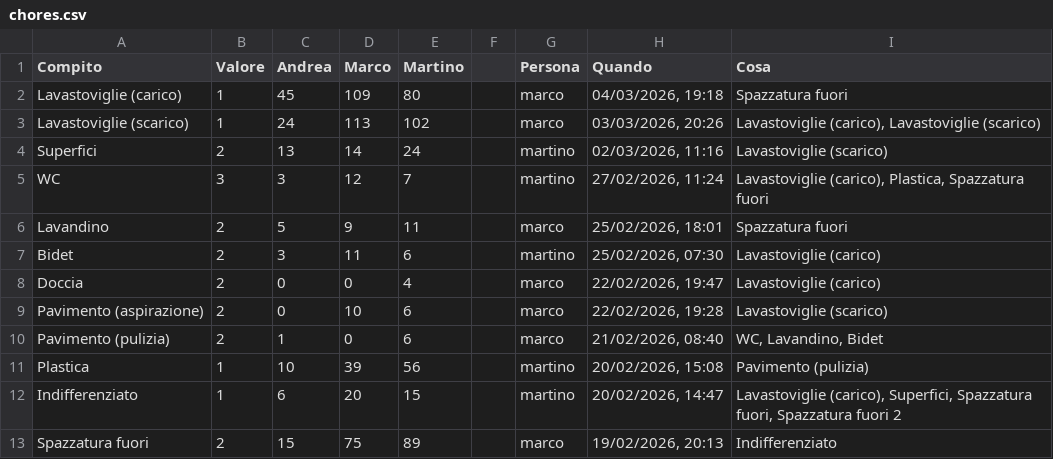
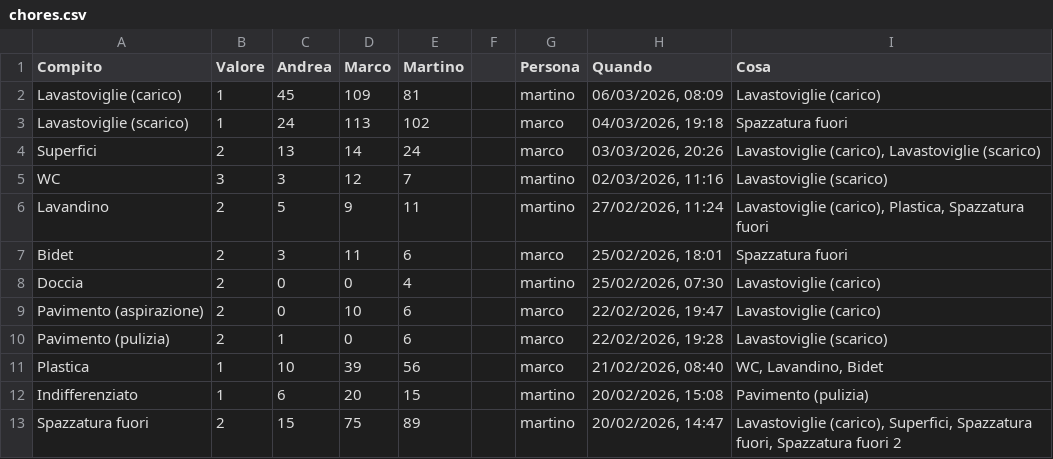
Before and after one commit to BertrandPouget/litpii, a CSV file: data/chores.csv, drawn as a sheet; only a part is shown; the diff covers the shown part only.

Commit message:
Update chores for martino

```diff
--- a/data/chores.csv
+++ b/data/chores.csv
@@ -1,13 +1,13 @@
 Compito,Valore,Andrea,Marco,Martino,,Persona,Quando,Cosa
-Lavastoviglie (carico),1,45,109,80,,marco,"04/03/2026, 19:18",Spazzatura fuori
-Lavastoviglie (scarico),1,24,113,102,,marco,"03/03/2026, 20:26","Lavastoviglie (carico), Lavastoviglie (scarico)"
-Superfici,2,13,14,24,,martino,"02/03/2026, 11:16",Lavastoviglie (scarico)
-WC,3,3,12,7,,martino,"27/02/2026, 11:24","Lavastoviglie (carico), Plastica, Spazzatura fuori"
-Lavandino,2,5,9,11,,marco,"25/02/2026, 18:01",Spazzatura fuori
-Bidet,2,3,11,6,,martino,"25/02/2026, 07:30",Lavastoviglie (carico)
-Doccia,2,0,0,4,,marco,"22/02/2026, 19:47",Lavastoviglie (carico)
-Pavimento (aspirazione),2,0,10,6,,marco,"22/02/2026, 19:28",Lavastoviglie (scarico)
-Pavimento (pulizia),2,1,0,6,,marco,"21/02/2026, 08:40","WC, Lavandino, Bidet"
-Plastica,1,10,39,56,,martino,"20/02/2026, 15:08",Pavimento (pulizia)
-Indifferenziato,1,6,20,15,,martino,"20/02/2026, 14:47","Lavastoviglie (carico), Superfici, Spazzatura fuori, Spazzatura fuori 2"
-Spazzatura fuori,2,15,75,89,,marco,"19/02/2026, 20:13",Indifferenziato
+Lavastoviglie (carico),1,45,109,81,,martino,"06/03/2026, 08:09",Lavastoviglie (carico)
+Lavastoviglie (scarico),1,24,113,102,,marco,"04/03/2026, 19:18",Spazzatura fuori
+Superfici,2,13,14,24,,marco,"03/03/2026, 20:26","Lavastoviglie (carico), Lavastoviglie (scarico)"
+WC,3,3,12,7,,martino,"02/03/2026, 11:16",Lavastoviglie (scarico)
+Lavandino,2,5,9,11,,martino,"27/02/2026, 11:24","Lavastoviglie (carico), Plastica, Spazzatura fuori"
+Bidet,2,3,11,6,,marco,"25/02/2026, 18:01",Spazzatura fuori
+Doccia,2,0,0,4,,martino,"25/02/2026, 07:30",Lavastoviglie (carico)
+Pavimento (aspirazione),2,0,10,6,,marco,"22/02/2026, 19:47",Lavastoviglie (carico)
+Pavimento (pulizia),2,1,0,6,,marco,"22/02/2026, 19:28",Lavastoviglie (scarico)
+Plastica,1,10,39,56,,marco,"21/02/2026, 08:40","WC, Lavandino, Bidet"
+Indifferenziato,1,6,20,15,,martino,"20/02/2026, 15:08",Pavimento (pulizia)
+Spazzatura fuori,2,15,75,89,,martino,"20/02/2026, 14:47","Lavastoviglie (carico), Superfici, Spazzatura fuori, Spazzatura fuori 2"
```
Also changed, not shown: 1 added row and 7 edited cells elsewhere in this file.
